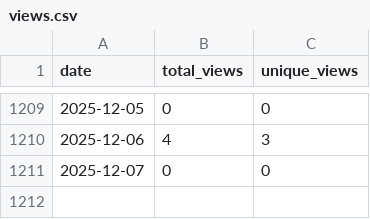
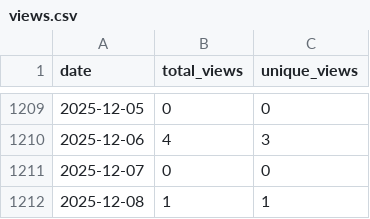
Before and after one commit to wumphlett/COMP-5700, a CSV file: .traffic/views.csv, drawn as a sheet; only a part is shown, gaps mark what is left out; the diff names each change by its address in the sheet, - before the commit and + after, or states it on an @@ line.

```diff
--- a/.traffic/views.csv
+++ b/.traffic/views.csv
+row 1212: 2025-12-08 | 1 | 1
```
Also changed, not shown: .traffic/clones.csv, 3 other files.
